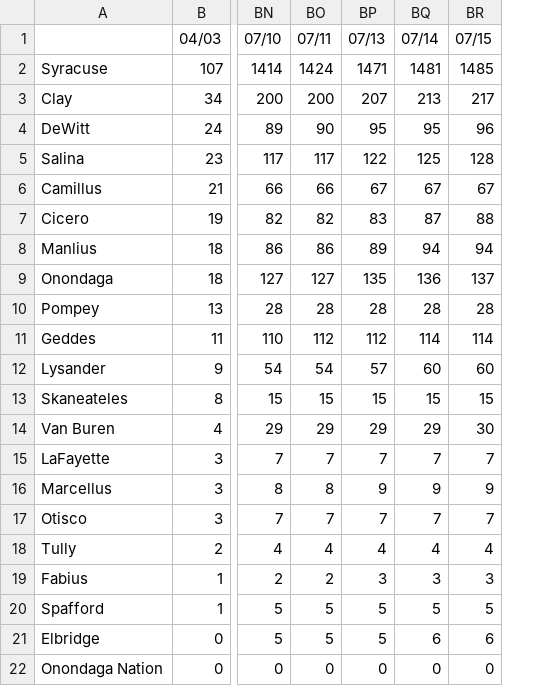
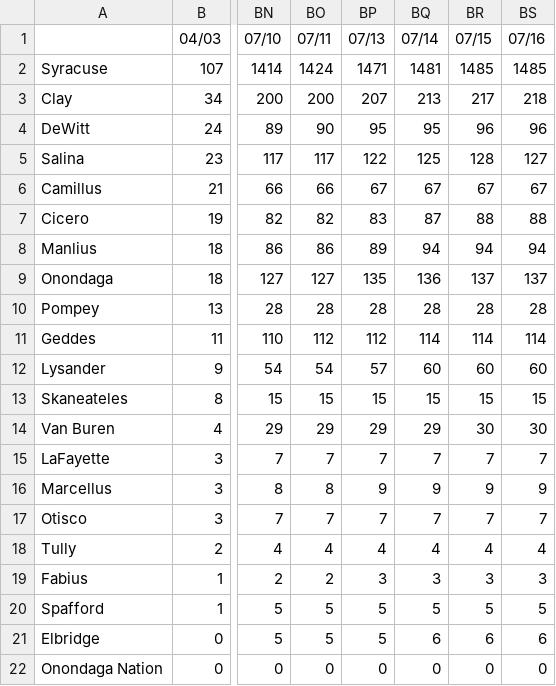
Before and after one commit to mjpmorse/covid19_onondaga_ny, a CSV file: onondaga_time_series.csv, drawn as a sheet; only a part is shown, gaps mark what is left out; the diff names each change by its address in the sheet, - before the commit and + after, or states it on an @@ line.

Commit message:
time series updated 2020-07-16 18:10:18 from seandar

```diff
--- a/onondaga_time_series.csv
+++ b/onondaga_time_series.csv
+column BS (07/16), rows 2-22: 1485 | 218 | 96 | 127 | 67 | 88 | 94 | 137 | 28 | 114 | 60 | 15 | 30 | 7 | 9 | 7 | 4 | 3 | 5 | 6 | 0
```
